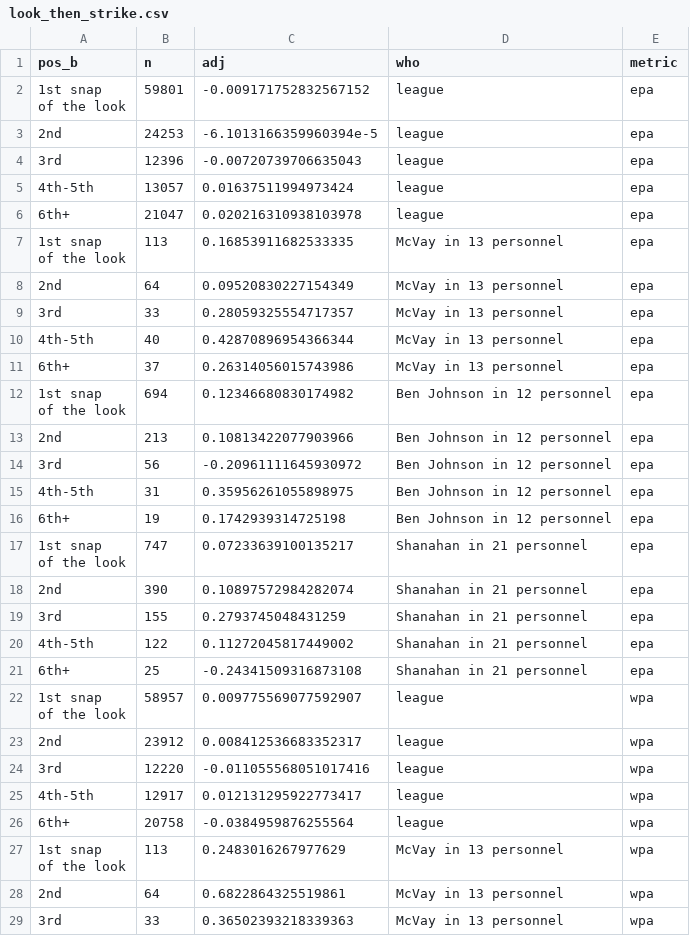
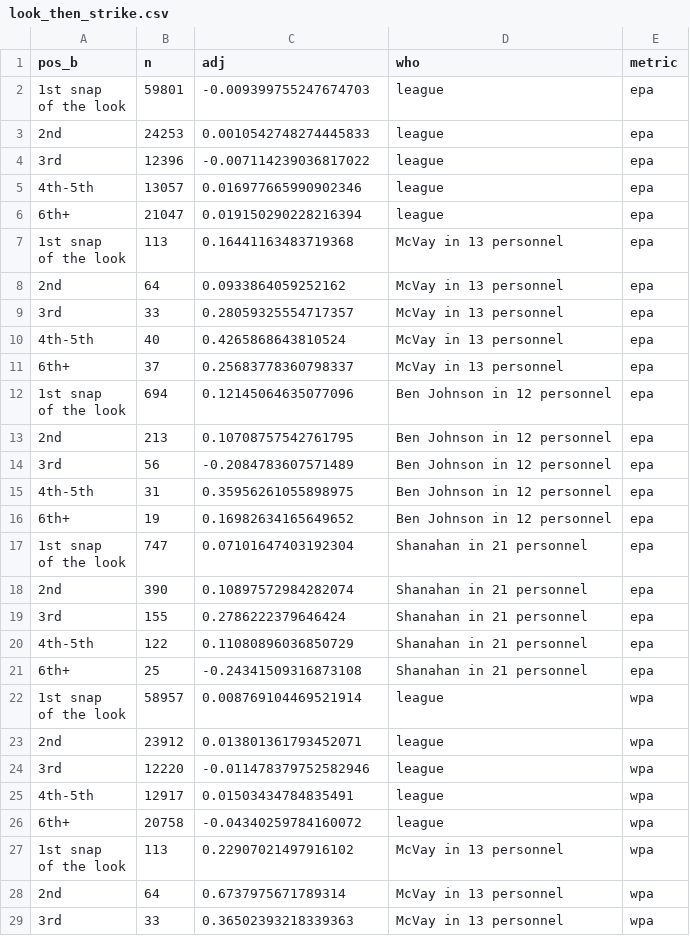
Before and after one commit to stranger9977/coaching-report-card, a CSV file: data/derived/look_then_strike.csv, drawn as a sheet; only a part is shown; the diff covers the shown part only.

```diff
--- a/data/derived/look_then_strike.csv
+++ b/data/derived/look_then_strike.csv
@@ -1,35 +1,35 @@
 pos_b,n,adj,who,metric
-"1st snap
-of the look",59801,-0.009171752832567152,league,epa
-2nd,24253,-6.1013166359960394e-5,league,epa
-3rd,12396,-0.00720739706635043,league,epa
-4th-5th,13057,0.01637511994973424,league,epa
-6th+,21047,0.020216310938103978,league,epa
-"1st snap
-of the look",113,0.16853911682533335,McVay in 13 personnel,epa
-2nd,64,0.09520830227154349,McVay in 13 personnel,epa
+"1st snap
+of the look",59801,-0.009399755247674703,league,epa
+2nd,24253,0.0010542748274445833,league,epa
+3rd,12396,-0.007114239036817022,league,epa
+4th-5th,13057,0.016977665990902346,league,epa
+6th+,21047,0.019150290228216394,league,epa
+"1st snap
+of the look",113,0.16441163483719368,McVay in 13 personnel,epa
+2nd,64,0.0933864059252162,McVay in 13 personnel,epa
 3rd,33,0.28059325554717357,McVay in 13 personnel,epa
-4th-5th,40,0.42870896954366344,McVay in 13 personnel,epa
-6th+,37,0.26314056015743986,McVay in 13 personnel,epa
-"1st snap
-of the look",694,0.12346680830174982,Ben Johnson in 12 personnel,epa
-2nd,213,0.10813422077903966,Ben Johnson in 12 personnel,epa
-3rd,56,-0.20961111645930972,Ben Johnson in 12 personnel,epa
+4th-5th,40,0.4265868643810524,McVay in 13 personnel,epa
+6th+,37,0.25683778360798337,McVay in 13 personnel,epa
+"1st snap
+of the look",694,0.12145064635077096,Ben Johnson in 12 personnel,epa
+2nd,213,0.10708757542761795,Ben Johnson in 12 personnel,epa
+3rd,56,-0.2084783607571489,Ben Johnson in 12 personnel,epa
 4th-5th,31,0.35956261055898975,Ben Johnson in 12 personnel,epa
-6th+,19,0.1742939314725198,Ben Johnson in 12 personnel,epa
-"1st snap
-of the look",747,0.07233639100135217,Shanahan in 21 personnel,epa
+6th+,19,0.16982634165649652,Ben Johnson in 12 personnel,epa
+"1st snap
+of the look",747,0.07101647403192304,Shanahan in 21 personnel,epa
 2nd,390,0.10897572984282074,Shanahan in 21 personnel,epa
-3rd,155,0.2793745048431259,Shanahan in 21 personnel,epa
-4th-5th,122,0.11272045817449002,Shanahan in 21 personnel,epa
+3rd,155,0.2786222379646424,Shanahan in 21 personnel,epa
+4th-5th,122,0.11080896036850729,Shanahan in 21 personnel,epa
 6th+,25,-0.24341509316873108,Shanahan in 21 personnel,epa
-"1st snap
-of the look",58957,0.009775569077592907,league,wpa
-2nd,23912,0.008412536683352317,league,wpa
-3rd,12220,-0.011055568051017416,league,wpa
-4th-5th,12917,0.012131295922773417,league,wpa
-6th+,20758,-0.0384959876255564,league,wpa
-"1st snap
-of the look",113,0.2483016267977629,McVay in 13 personnel,wpa
-2nd,64,0.6822864325519861,McVay in 13 personnel,wpa
+"1st snap
+of the look",58957,0.008769104469521914,league,wpa
+2nd,23912,0.013801361793452071,league,wpa
+3rd,12220,-0.011478379752582946,league,wpa
+4th-5th,12917,0.01503434784835491,league,wpa
+6th+,20758,-0.04340259784160072,league,wpa
+"1st snap
+of the look",113,0.22907021497916102,McVay in 13 personnel,wpa
+2nd,64,0.6737975671789314,McVay in 13 personnel,wpa
 3rd,33,0.36502393218339363,McVay in 13 personnel,wpa
```
Also changed, not shown: 9 edited cells elsewhere in this file, data/derived/sequencing_currencies.csv, data/derived/sequencing_streaks.csv, 8 other files.
